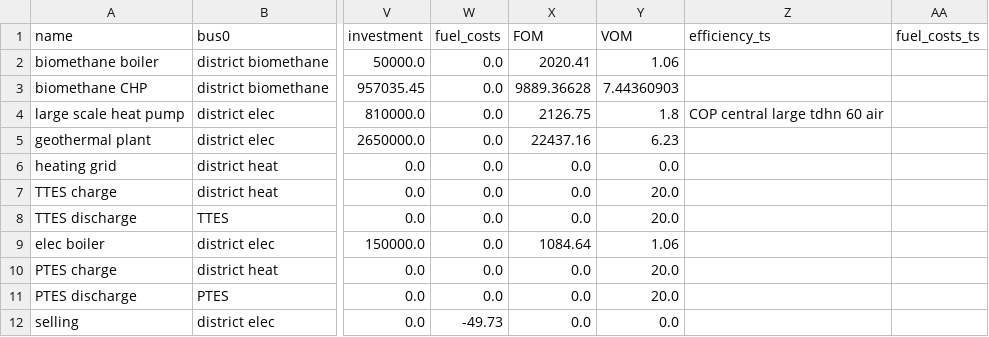
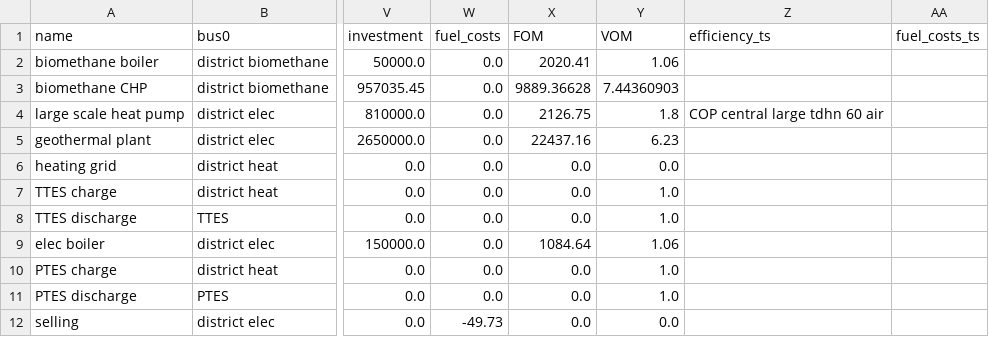
Before and after one commit to ltrentmann/PyPSA-DESOpt-Heat, a CSV file: model/region_60-45/links.csv, drawn as a sheet; only a part is shown, gaps mark what is left out; the diff names each change by its address in the sheet, - before the commit and + after, or states it on an @@ line.

Commit message:
update st and storage links

```diff
--- a/model/region_60-45/links.csv
+++ b/model/region_60-45/links.csv
-Y7:Y8 (VOM): 20.0
+Y7:Y8 (VOM): 1.0
-Y10:Y11 (VOM): 20.0
+Y10:Y11 (VOM): 1.0
```
Also changed, not shown: data/solar-thermal.csv, 4 other files.
